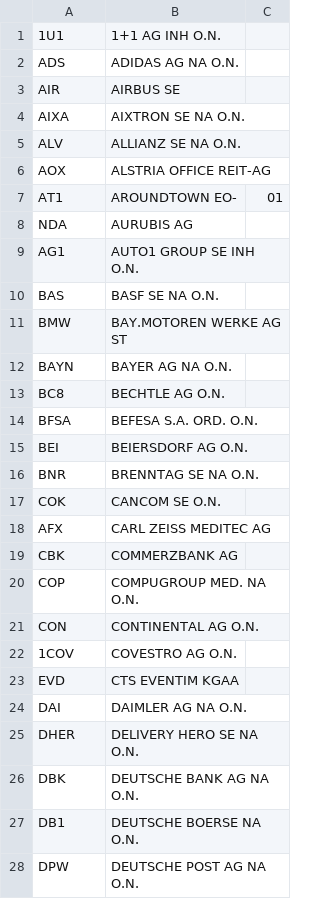
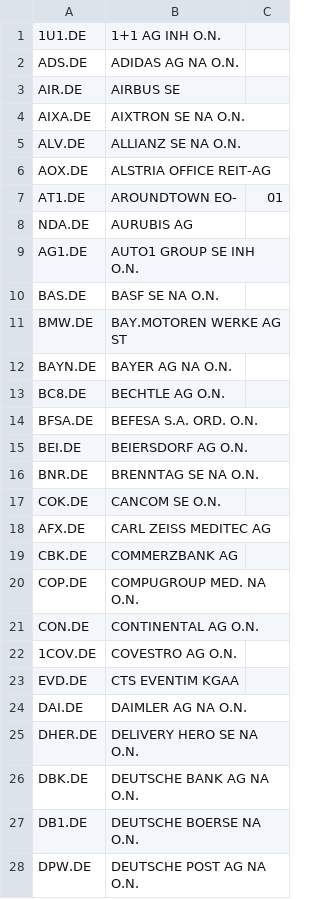
Before and after one commit to abstract-thinking/RelativeStrengthHelper, a CSV file: src/main/resources/hdax_symbols.csv, drawn as a sheet; only a part is shown; the diff covers the shown part only.

Commit message:
Added symbol lookup for Yahoo

```diff
--- a/src/main/resources/hdax_symbols.csv
+++ b/src/main/resources/hdax_symbols.csv
@@ -1,28 +1,28 @@
-1U1,1+1 AG INH O.N.
-ADS,ADIDAS AG NA O.N.
-AIR,AIRBUS SE
-AIXA,AIXTRON SE NA O.N.
-ALV,ALLIANZ SE NA O.N.
-AOX,ALSTRIA OFFICE REIT-AG
-AT1,AROUNDTOWN EO-,01
-NDA,AURUBIS AG
-AG1,AUTO1 GROUP SE  INH O.N.
-BAS,BASF SE NA O.N.
-BMW,BAY.MOTOREN WERKE AG ST
-BAYN,BAYER AG NA O.N.
-BC8,BECHTLE AG O.N.
-BFSA,BEFESA S.A. ORD. O.N.
-BEI,BEIERSDORF AG O.N.
-BNR,BRENNTAG SE NA O.N.
-COK,CANCOM SE O.N.
-AFX,CARL ZEISS MEDITEC AG
-CBK,COMMERZBANK AG
-COP,COMPUGROUP MED. NA O.N.
-CON,CONTINENTAL AG O.N.
-1COV,COVESTRO AG O.N.
-EVD,CTS EVENTIM KGAA
-DAI,DAIMLER AG NA O.N.
-DHER,DELIVERY HERO SE NA O.N.
-DBK,DEUTSCHE BANK AG NA O.N.
-DB1,DEUTSCHE BOERSE NA O.N.
-DPW,DEUTSCHE POST AG NA O.N.
+1U1.DE,1+1 AG INH O.N.
+ADS.DE,ADIDAS AG NA O.N.
+AIR.DE,AIRBUS SE
+AIXA.DE,AIXTRON SE NA O.N.
+ALV.DE,ALLIANZ SE NA O.N.
+AOX.DE,ALSTRIA OFFICE REIT-AG
+AT1.DE,AROUNDTOWN EO-,01
+NDA.DE,AURUBIS AG
+AG1.DE,AUTO1 GROUP SE  INH O.N.
+BAS.DE,BASF SE NA O.N.
+BMW.DE,BAY.MOTOREN WERKE AG ST
+BAYN.DE,BAYER AG NA O.N.
+BC8.DE,BECHTLE AG O.N.
+BFSA.DE,BEFESA S.A. ORD. O.N.
+BEI.DE,BEIERSDORF AG O.N.
+BNR.DE,BRENNTAG SE NA O.N.
+COK.DE,CANCOM SE O.N.
+AFX.DE,CARL ZEISS MEDITEC AG
+CBK.DE,COMMERZBANK AG
+COP.DE,COMPUGROUP MED. NA O.N.
+CON.DE,CONTINENTAL AG O.N.
+1COV.DE,COVESTRO AG O.N.
+EVD.DE,CTS EVENTIM KGAA
+DAI.DE,DAIMLER AG NA O.N.
+DHER.DE,DELIVERY HERO SE NA O.N.
+DBK.DE,DEUTSCHE BANK AG NA O.N.
+DB1.DE,DEUTSCHE BOERSE NA O.N.
+DPW.DE,DEUTSCHE POST AG NA O.N.
```
Also changed, not shown: 72 edited cells elsewhere in this file, 13 other files.
